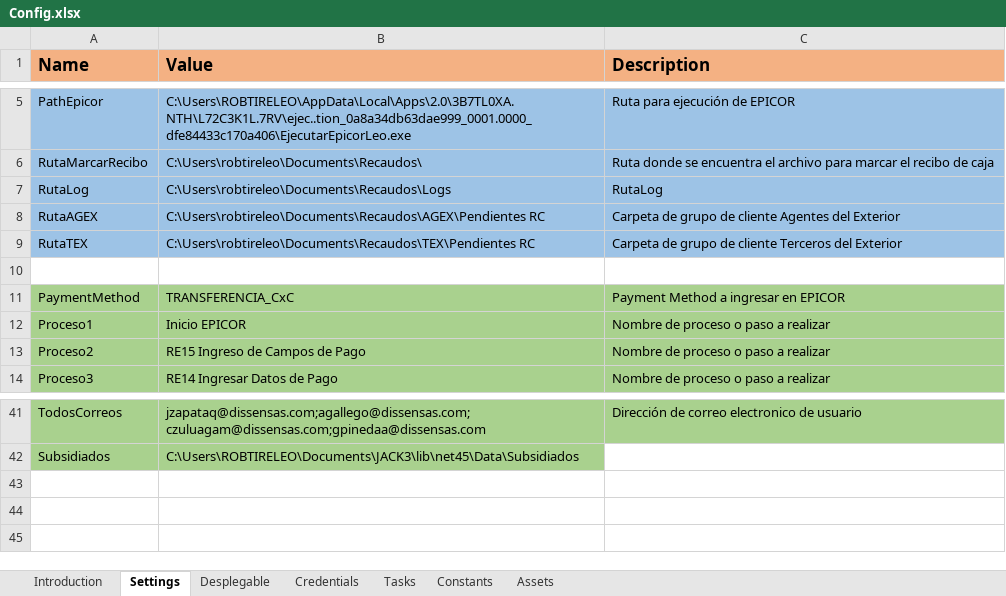
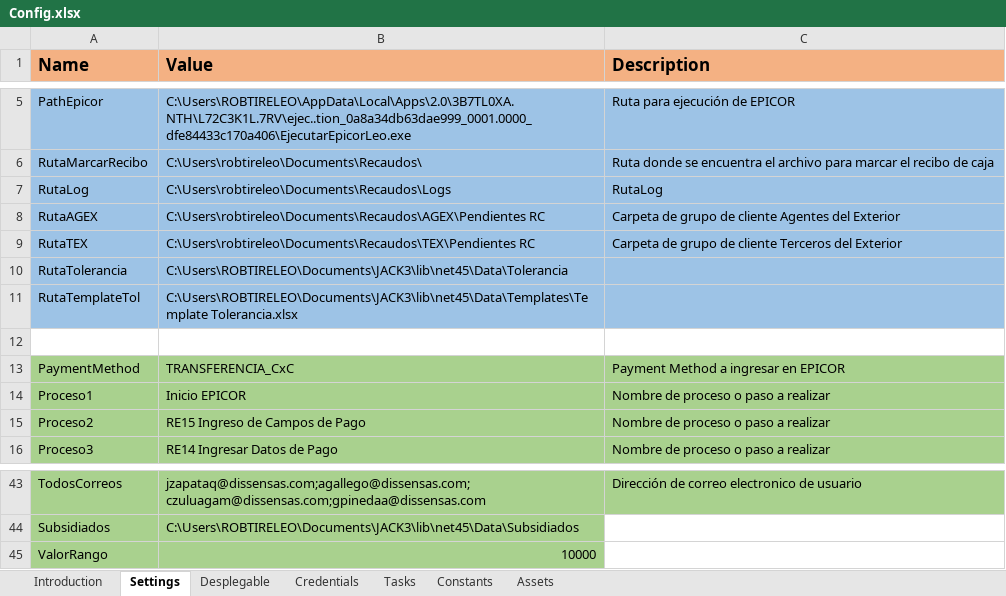
Before and after one commit to jairosago/JACK3, an Excel workbook: Data/Config.xlsx, sheet Settings, drawn as a sheet; only a part is shown, gaps mark what is left out; values as stored, in another font and other column widths than the file's, no borders; the diff names each change by its address in the sheet, - before the commit and + after, or states it on an @@ line.

```diff
--- a/Data/Config.xlsx (sheet Settings)
+++ b/Data/Config.xlsx (sheet Settings)
+row 10: RutaTolerancia | C:\Users\ROBTIRELEO\Documents\JACK3\lib\net45\Data\Tolerancia
+row 11: RutaTemplateTol | C:\Users\ROBTIRELEO\Documents\JACK3\lib\net45\Data\Templates\Template Tolerancia.xlsx
+row 45: ValorRango | 10000
```
Also changed, not shown: Data/Templates/Template Tolerancia.xlsx, 3 other files.
